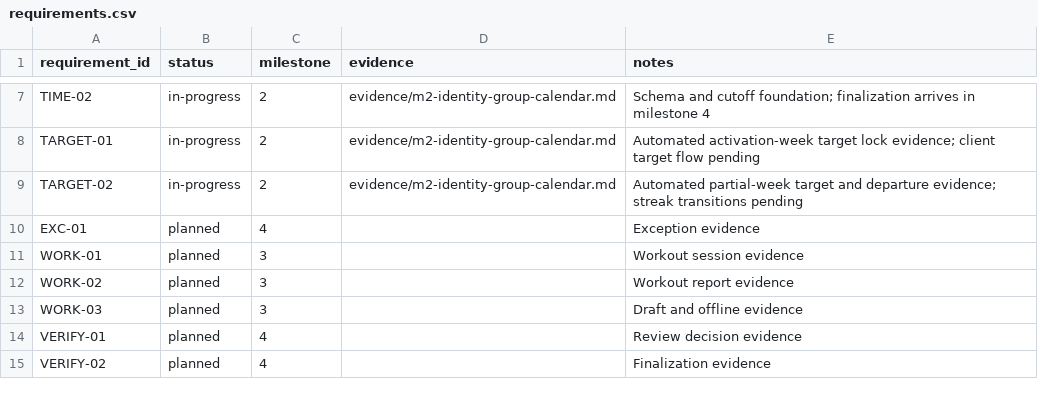
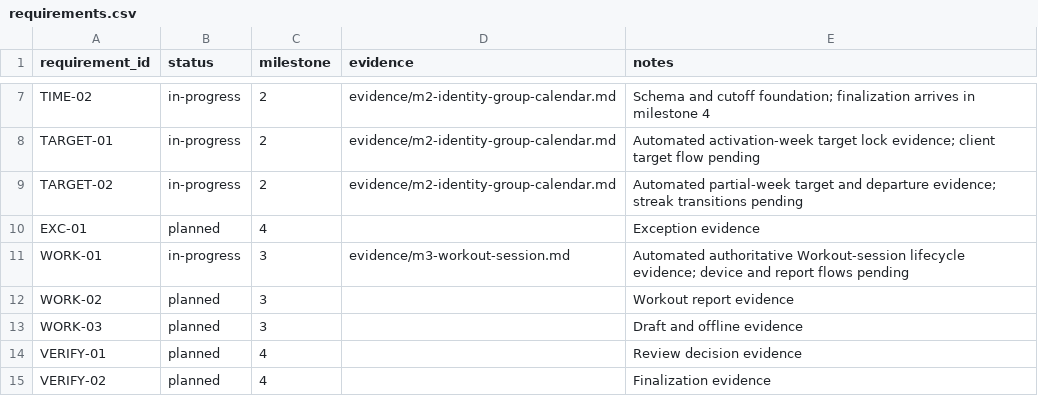
Before and after one commit to aeltoum/no-excuses, a CSV file: evidence/requirements.csv, drawn as a sheet; only a part is shown, gaps mark what is left out.

Commit message:
Add authoritative Workout session lifecycle

```diff
--- a/evidence/requirements.csv
+++ b/evidence/requirements.csv
@@ -10,3 +10,3 @@ TARGET-02,in-progress,2,evidence/m2-identity-group-calendar.md,Automated partial
 EXC-01,planned,4,,Exception evidence
-WORK-01,planned,3,,Workout session evidence
+WORK-01,in-progress,3,evidence/m3-workout-session.md,Automated authoritative Workout-session lifecycle evidence; device and report flows pending
 WORK-02,planned,3,,Workout report evidence
```
Also changed, not shown: 4 other files.
